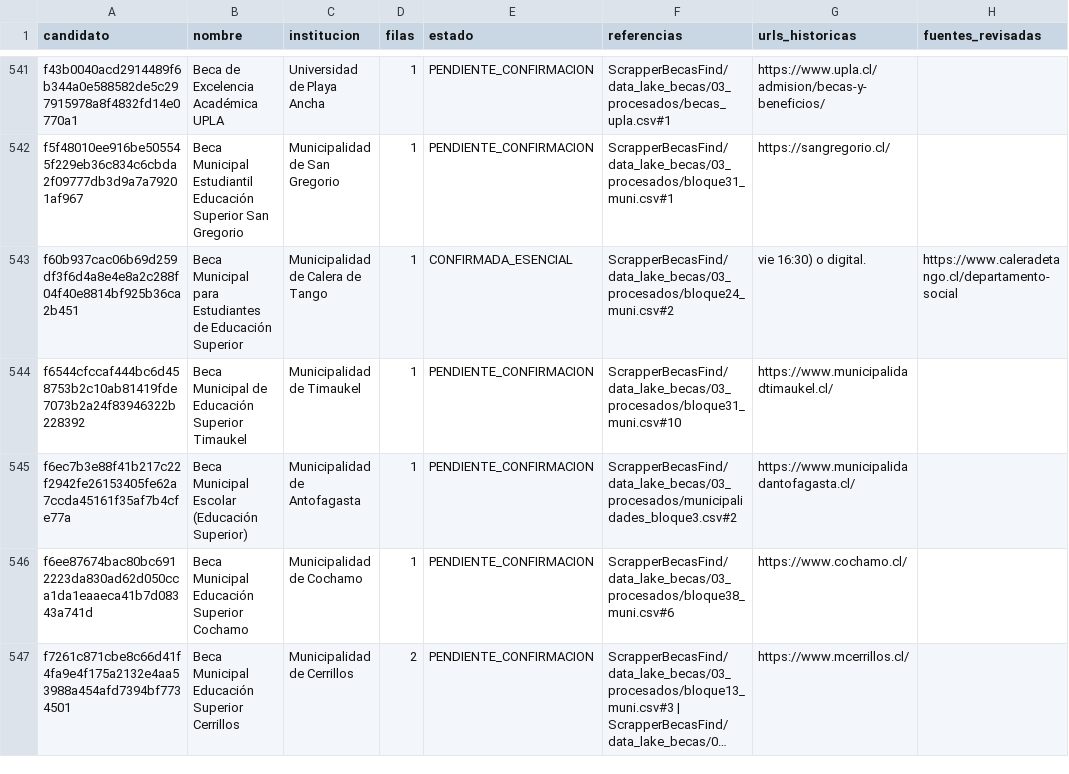
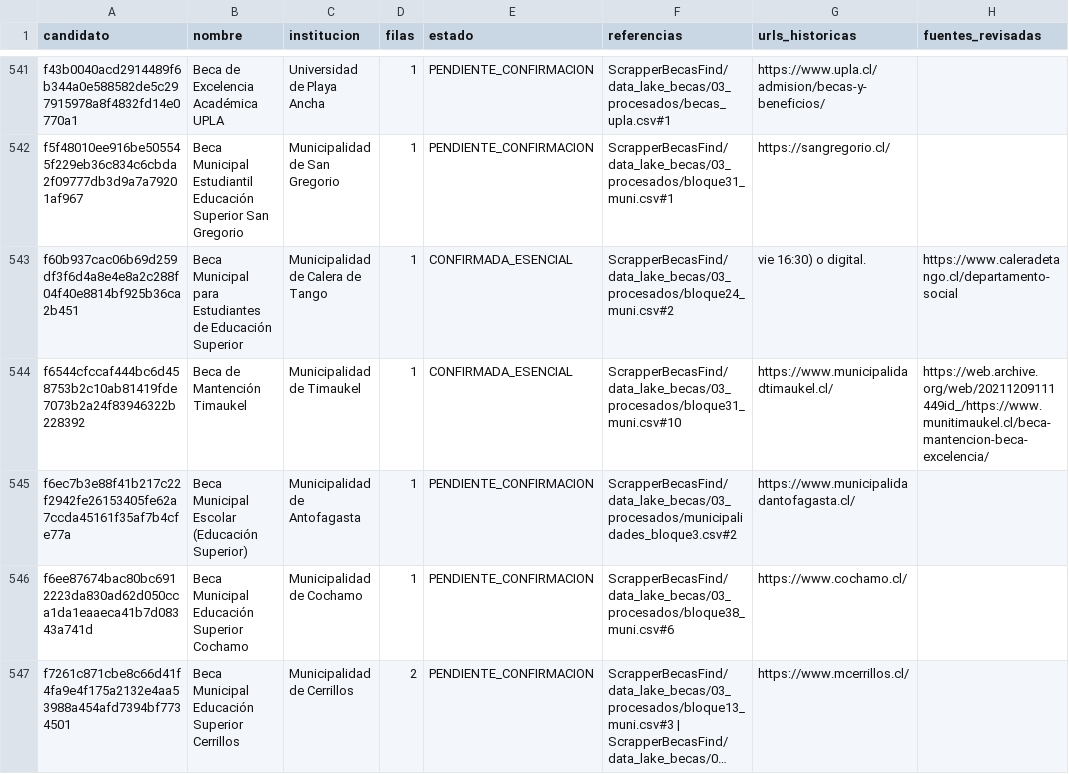
Before and after one commit to BenjaAranda/BecasFind, a CSV file: documentacion/auditoria_corpus/procesados/indice.csv, drawn as a sheet; only a part is shown, gaps mark what is left out; long unchanged cells end in …; the diff names each change by its address in the sheet, - before the commit and + after, or states it on an @@ line.

```diff
--- a/documentacion/auditoria_corpus/procesados/indice.csv
+++ b/documentacion/auditoria_corpus/procesados/indice.csv
-B544 (nombre): Beca Municipal de Educación Superior Timaukel
+B544 (nombre): Beca de Mantención Timaukel
-E544 (estado): PENDIENTE_CONFIRMACION
+E544 (estado): CONFIRMADA_ESENCIAL
-H544 (fuentes_revisadas): (empty)
+H544 (fuentes_revisadas): https://web.archive.org/web/20211209111449id_/https://www.munitimaukel.cl/beca-mantencion-beca-excelencia/
```
Also changed, not shown: documentacion/auditoria_corpus/procesados/avance/por_archivo.csv, documentacion/auditoria_corpus/procesados/avance/por_registro.csv, 10 other files.
